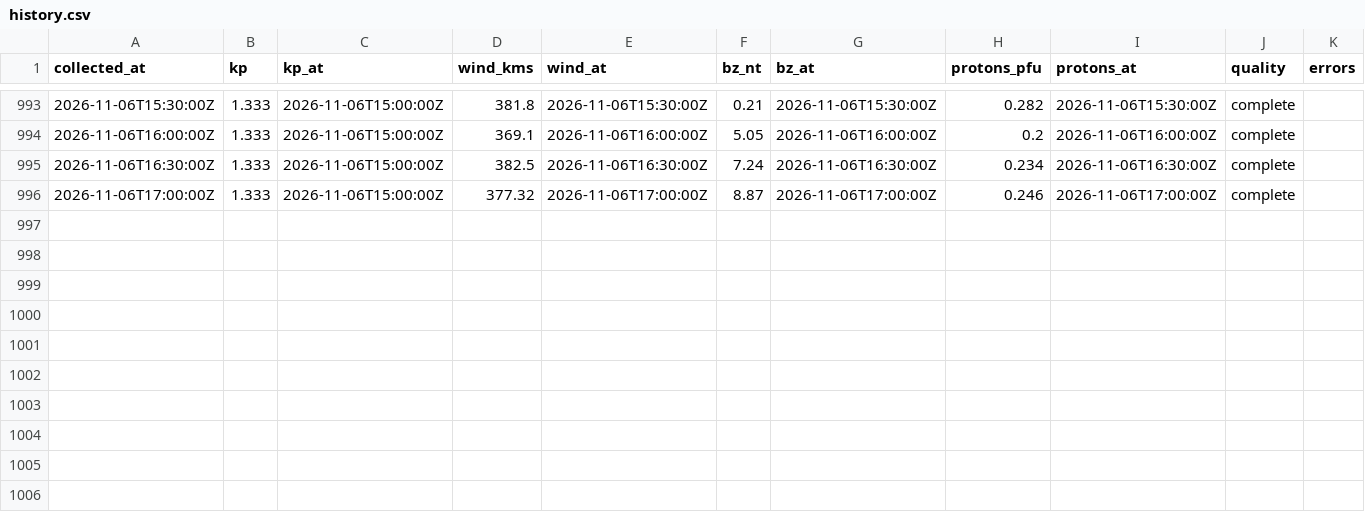
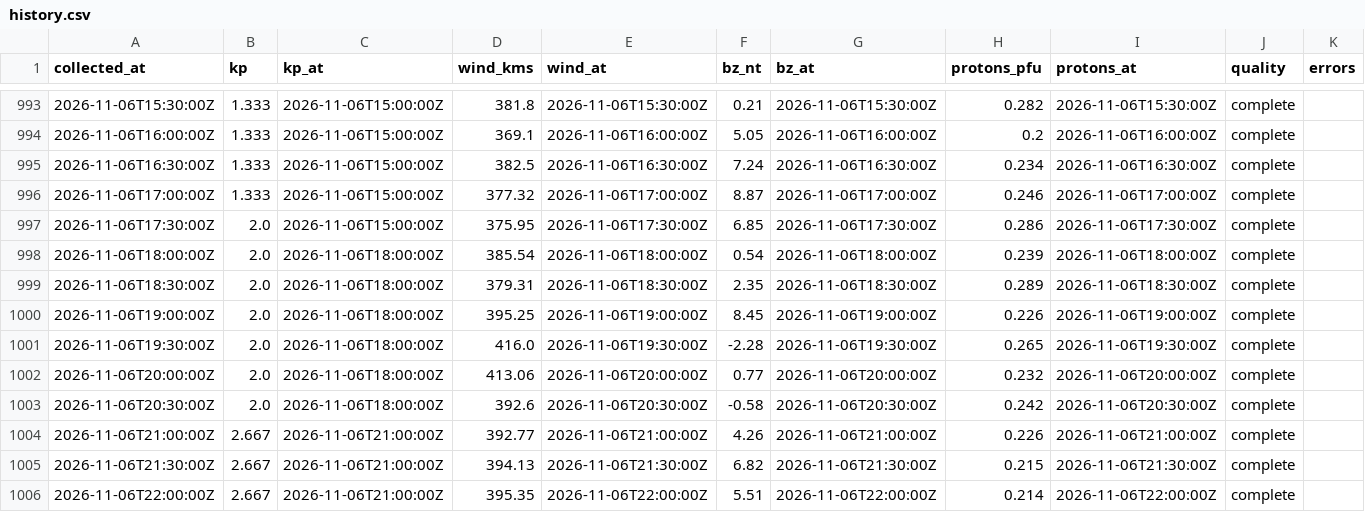
Before and after one commit to KF5EYY/parka-mw-propagation, a CSV file: data/history.csv, drawn as a sheet; only a part is shown, gaps mark what is left out; the diff names each change by its address in the sheet, - before the commit and + after, or states it on an @@ line.

```diff
--- a/data/history.csv
+++ b/data/history.csv
+row 997: 2026-11-06T17:30:00Z | 2.0 | 2026-11-06T15:00:00Z | 375.95 | 2026-11-06T17:30:00Z | 6.85 | 2026-11-06T17:30:00Z | 0.286 | 2026-11-06T17:30:00Z | complete
+row 998: 2026-11-06T18:00:00Z | 2.0 | 2026-11-06T18:00:00Z | 385.54 | 2026-11-06T18:00:00Z | 0.54 | 2026-11-06T18:00:00Z | 0.239 | 2026-11-06T18:00:00Z | complete
+row 999: 2026-11-06T18:30:00Z | 2.0 | 2026-11-06T18:00:00Z | 379.31 | 2026-11-06T18:30:00Z | 2.35 | 2026-11-06T18:30:00Z | 0.289 | 2026-11-06T18:30:00Z | complete
+row 1000: 2026-11-06T19:00:00Z | 2.0 | 2026-11-06T18:00:00Z | 395.25 | 2026-11-06T19:00:00Z | 8.45 | 2026-11-06T19:00:00Z | 0.226 | 2026-11-06T19:00:00Z | complete
+row 1001: 2026-11-06T19:30:00Z | 2.0 | 2026-11-06T18:00:00Z | 416.0 | 2026-11-06T19:30:00Z | -2.28 | 2026-11-06T19:30:00Z | 0.265 | 2026-11-06T19:30:00Z | complete
+row 1002: 2026-11-06T20:00:00Z | 2.0 | 2026-11-06T18:00:00Z | 413.06 | 2026-11-06T20:00:00Z | 0.77 | 2026-11-06T20:00:00Z | 0.232 | 2026-11-06T20:00:00Z | complete
+row 1003: 2026-11-06T20:30:00Z | 2.0 | 2026-11-06T18:00:00Z | 392.6 | 2026-11-06T20:30:00Z | -0.58 | 2026-11-06T20:30:00Z | 0.242 | 2026-11-06T20:30:00Z | complete
+row 1004: 2026-11-06T21:00:00Z | 2.667 | 2026-11-06T21:00:00Z | 392.77 | 2026-11-06T21:00:00Z | 4.26 | 2026-11-06T21:00:00Z | 0.226 | 2026-11-06T21:00:00Z | complete
+row 1005: 2026-11-06T21:30:00Z | 2.667 | 2026-11-06T21:00:00Z | 394.13 | 2026-11-06T21:30:00Z | 6.82 | 2026-11-06T21:30:00Z | 0.215 | 2026-11-06T21:30:00Z | complete
+row 1006: 2026-11-06T22:00:00Z | 2.667 | 2026-11-06T21:00:00Z | 395.35 | 2026-11-06T22:00:00Z | 5.51 | 2026-11-06T22:00:00Z | 0.214 | 2026-11-06T22:00:00Z | complete
```
Also changed, not shown: 3 other files.
